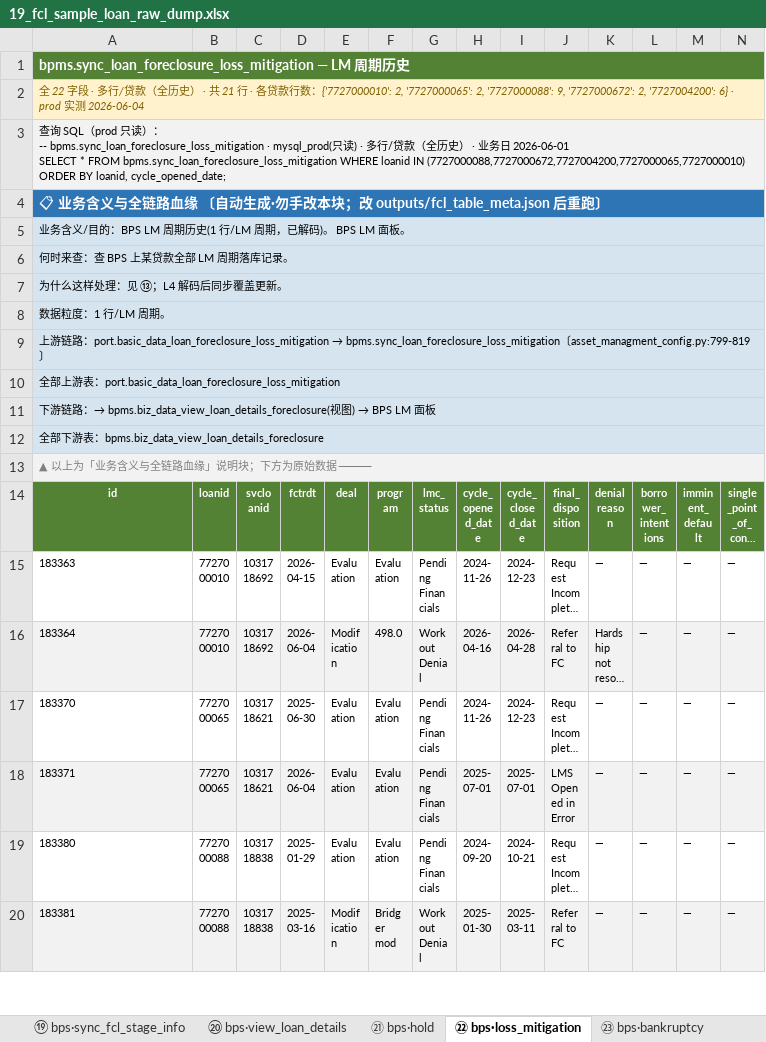
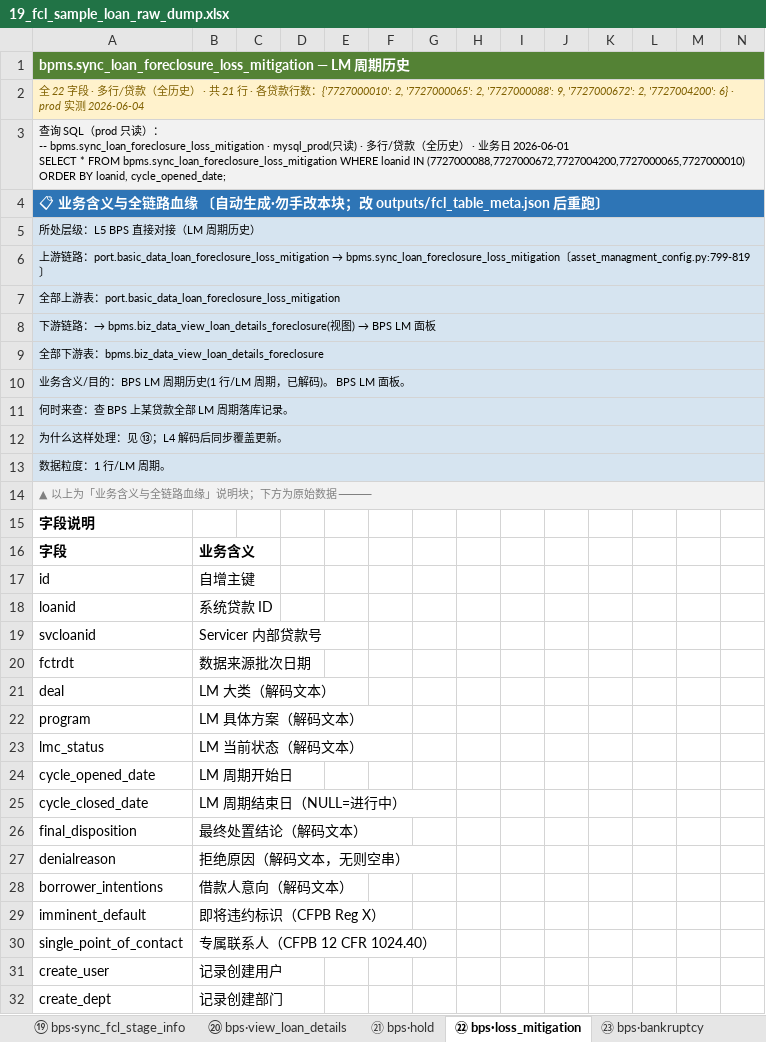
Before and after one commit to wen001-git/ForeclosureRule2, an Excel workbook: docs/19_fcl_sample_loan_raw_dump.xlsx, sheet ㉒ bps·loss_mitigation, drawn as a sheet; only a part is shown; the shorter side is filled out with more unchanged rows; long unchanged cells end in …; values as stored, in another font and other column widths than the file's, no borders; rows hold the shown columns only; the diff covers the shown part only; the diff names each change by its address in the sheet, - before the commit and + after, or states it on an @@ line.

```diff
--- a/docs/19_fcl_sample_loan_raw_dump.xlsx (sheet ㉒ bps·loss_mitigation)
+++ b/docs/19_fcl_sample_loan_raw_dump.xlsx (sheet ㉒ bps·loss_mitigation)
+row 5: 所处层级：L5 BPS 直接对接（LM 周期历史）
@@ row 9 moved to row 6: 上游链路：port.basic_data_loan_foreclosure_lo… @@
@@ row 10 moved to row 7: 全部上游表：port.basic_data_loan_foreclosure_l… @@
@@ row 11 moved to row 8: 下游链路：→ bpms.biz_data_view_loan_details_f… @@
@@ row 12 moved to row 9: 全部下游表：bpms.biz_data_view_loan_details_fo… @@
+row 15: 字段说明
+row 16: 字段 | 业务含义
+row 17: id | 自增主键
+row 18: loanid | 系统贷款 ID
+row 19: svcloanid | Servicer 内部贷款号
+row 20: fctrdt | 数据来源批次日期
+row 21: deal | LM 大类（解码文本）
+row 22: program | LM 具体方案（解码文本）
+row 23: lmc_status | LM 当前状态（解码文本）
+row 24: cycle_opened_date | LM 周期开始日
+row 25: cycle_closed_date | LM 周期结束日（NULL=进行中）
+row 26: final_disposition | 最终处置结论（解码文本）
+row 27: denialreason | 拒绝原因（解码文本，无则空串）
+row 28: borrower_intentions | 借款人意向（解码文本）
+row 29: imminent_default | 即将违约标识（CFPB Reg X）
+row 30: single_point_of_contact | 专属联系人（CFPB 12 CFR 1024.40）
+row 31: create_user | 记录创建用户
+row 32: create_dept | 记录创建部门
```
Also changed, not shown: 6 added rows elsewhere in this sheet, sheet ㉓ bps·bankruptcy, sheet ㉔ dict·portnewrezdatadic, sheet ⑮ mid·hold, sheet ⑯ mid·loss_mitigation, sheet ⑰ mid·bankruptcy, sheet ㉑ bps·hold, 17 more sheets, 23 other files.
